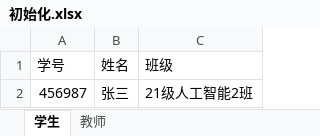
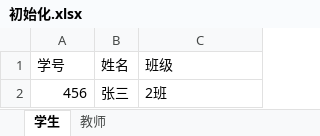
Before and after one commit to AqualCross/attend, an Excel workbook: 初始化.xlsx, sheet 学生, drawn as a sheet; values as stored, in another font and other column widths than the file's, no borders; removed rows and columns are numbered as before the commit, all else as after; the diff names each change by its address in the sheet, - before the commit and + after, or states it on an @@ line.

```diff
--- a/初始化.xlsx (sheet 学生)
+++ b/初始化.xlsx (sheet 学生)
-row 2: 456987 | 张三 | 21级人工智能2班
+row 2: 456 | 张三 | 2班
```
Also changed, not shown: sheet 教师, 8 other files.
